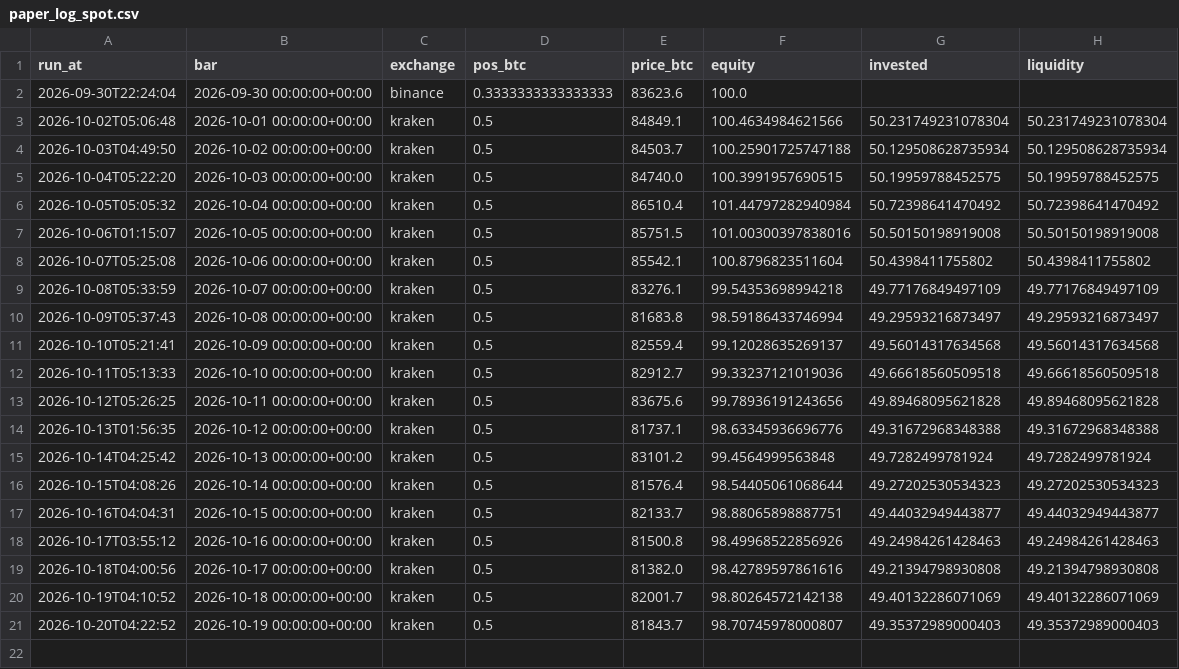
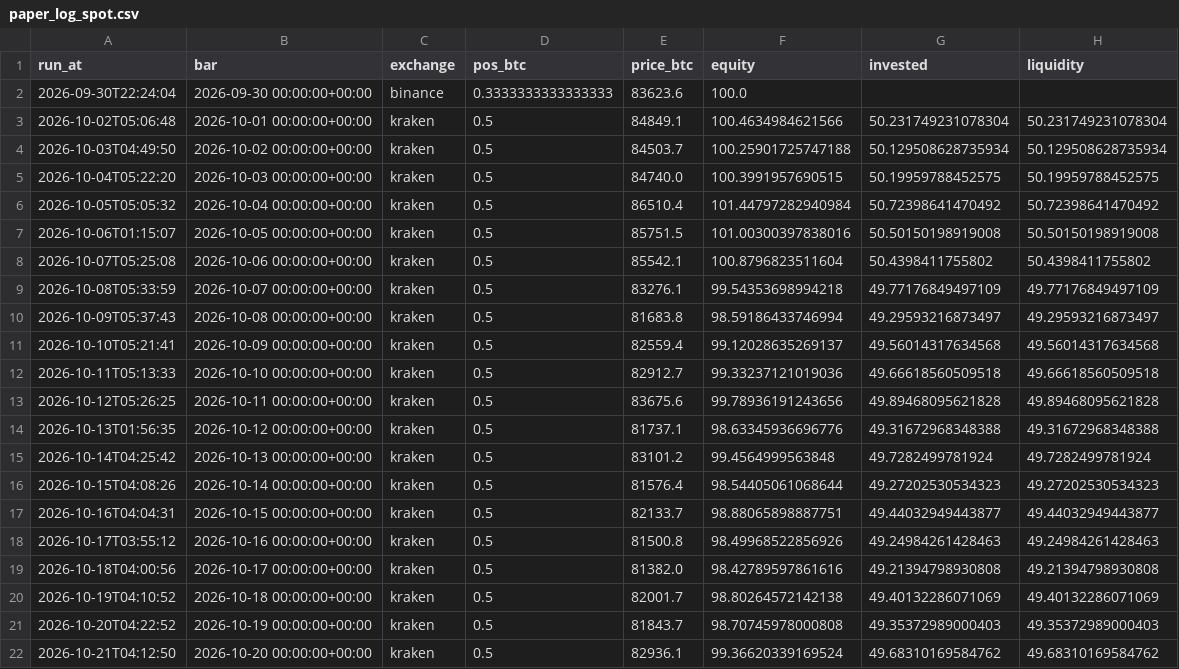
Before and after one commit to adrianf882/quant-trading, a CSV file: experiments/paper_log_spot.csv, drawn as a sheet.

```diff
--- a/experiments/paper_log_spot.csv
+++ b/experiments/paper_log_spot.csv
@@ -20,2 +20,3 @@ run_at,bar,exchange,pos_btc,price_btc,equity,invested,liquidity
 2026-10-19T04:10:52,2026-10-18 00:00:00+00:00,kraken,0.5,82001.7,98.80264572142138,49.40132286071069,49.40132286071069
-2026-10-20T04:22:52,2026-10-19 00:00:00+00:00,kraken,0.5,81843.7,98.70745978000807,49.35372989000403,49.35372989000403
+2026-10-20T04:22:52,2026-10-19 00:00:00+00:00,kraken,0.5,81843.7,98.70745978000808,49.35372989000403,49.35372989000403
+2026-10-21T04:12:50,2026-10-20 00:00:00+00:00,kraken,0.5,82936.1,99.36620339169524,49.68310169584762,49.68310169584762
```
Also changed, not shown: experiments/paper_log_carry.csv, experiments/paper_log_futures.csv, 1 other file.
